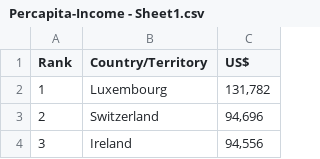
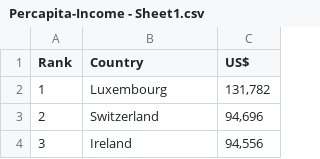
Before and after one commit to SJSUSpring21/LockdownBuster, a CSV file: dataset/Percapita-Income - Sheet1.csv, drawn as a sheet; only a part is shown.

Commit message:
Pushing merged data set

```diff
--- a/dataset/Percapita-Income - Sheet1.csv
+++ b/dataset/Percapita-Income - Sheet1.csv
@@ -1,2 +1,2 @@
-Rank,Country/Territory,US$
+Rank,Country,US$
 1,Luxembourg,"131,782"
```
Also changed, not shown: dataset/TotalCases,TotalDeaths,TotalRecovered - Sheet1.csv, 5 other files.
